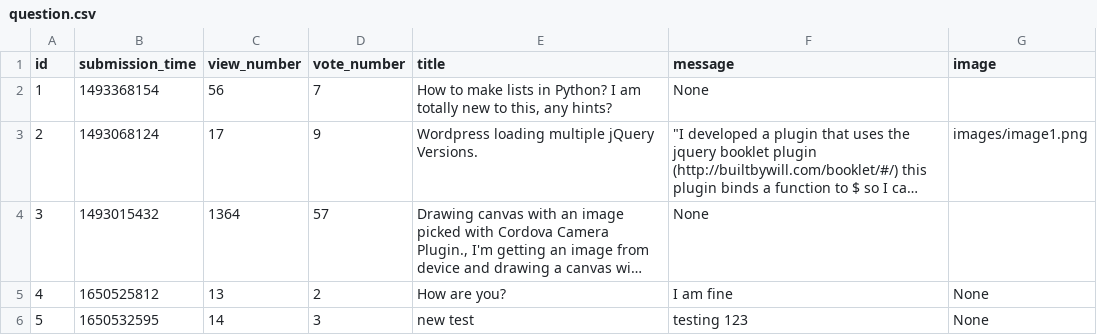
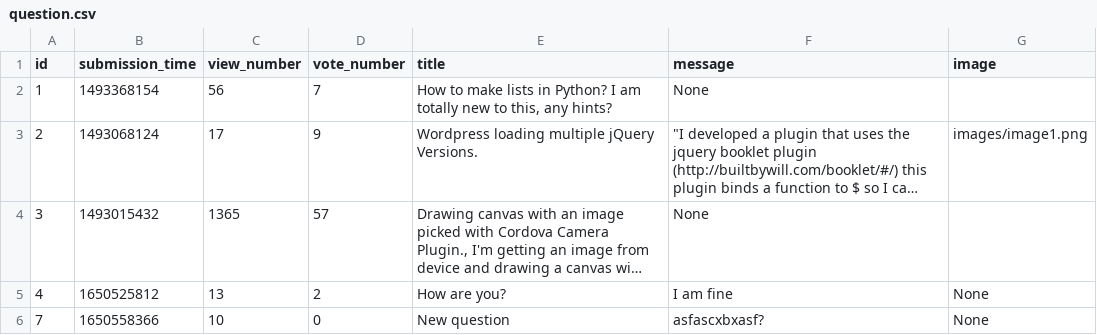
Before and after one commit to abenteuerzeit/ask-mate, a CSV file: sample_data/question.csv, drawn as a sheet; long unchanged cells end in …; removed rows and columns are numbered as before the commit, all else as after; the diff names each change by its address in the sheet, - before the commit and + after, or states it on an @@ line.

```diff
--- a/sample_data/question.csv
+++ b/sample_data/question.csv
-C4 (view_number): 1364
+C4 (view_number): 1365
-row 6: 5 | 1650532595 | 14 | 3 | new test | testing 123 | None
+row 6: 7 | 1650558366 | 10 | 0 | New question | asfascxbxasf? | None
```
Also changed, not shown: sample_data/answer.csv, 4 other files.
